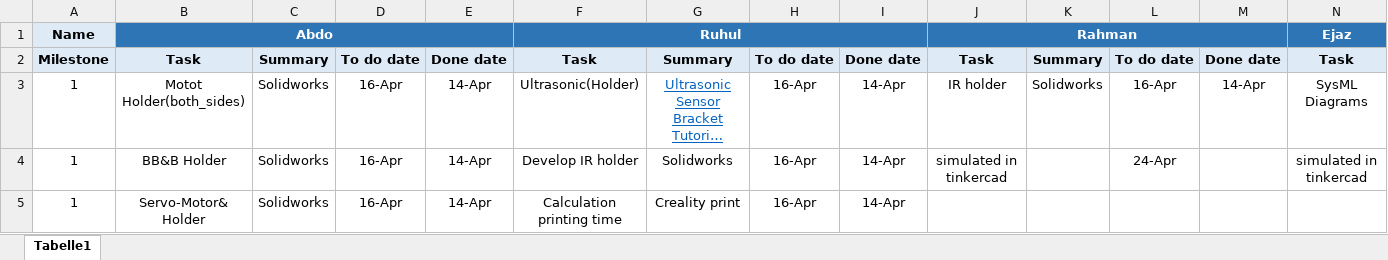
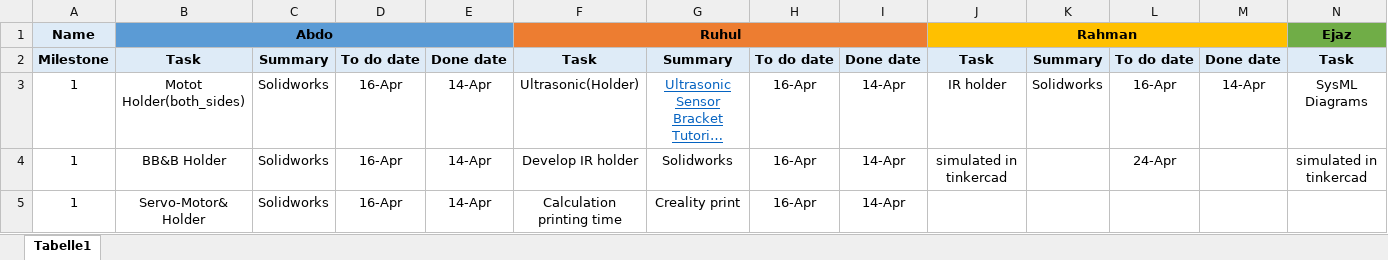
Before and after one commit to MoAbdoHSHL/Robotic_Car_TeamC1-HSHL, an Excel workbook: Team_Tasks.xlsx, sheet Tabelle1, drawn as a sheet; only a part is shown; long unchanged cells end in …; values as stored, in another font and other column widths than the file's, no borders; the diff covers the shown part only; the diff names each change by its address in the sheet, - before the commit and + after, or states it on an @@ line.

Commit message:
--

```diff
--- a/Team_Tasks.xlsx (sheet Tabelle1)
+++ b/Team_Tasks.xlsx (sheet Tabelle1)
-B1 text colour: #FFFFFF
+B1 text colour: black
-B1:E1 fill: #2E75B6
+B1:E1 fill: #5B9BD5
-F1:I1 fill: #2E75B6
+F1:I1 fill: #ED7D31
-F1 text colour: #FFFFFF
+F1 text colour: black
-J1 text colour: #FFFFFF
+J1 text colour: black
-J1:M1 fill: #2E75B6
+J1:M1 fill: #FFC000
@@ N1 text colour: #FFFFFF → black, fill: #2E75B6 → #70AD47 @@
```
Also changed, not shown: cell formats elsewhere in this sheet.
